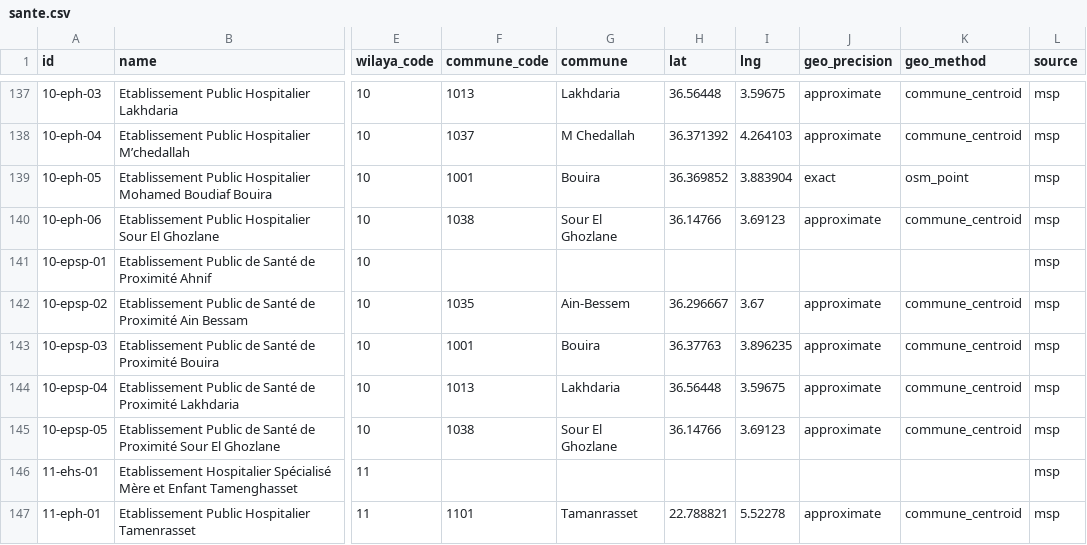
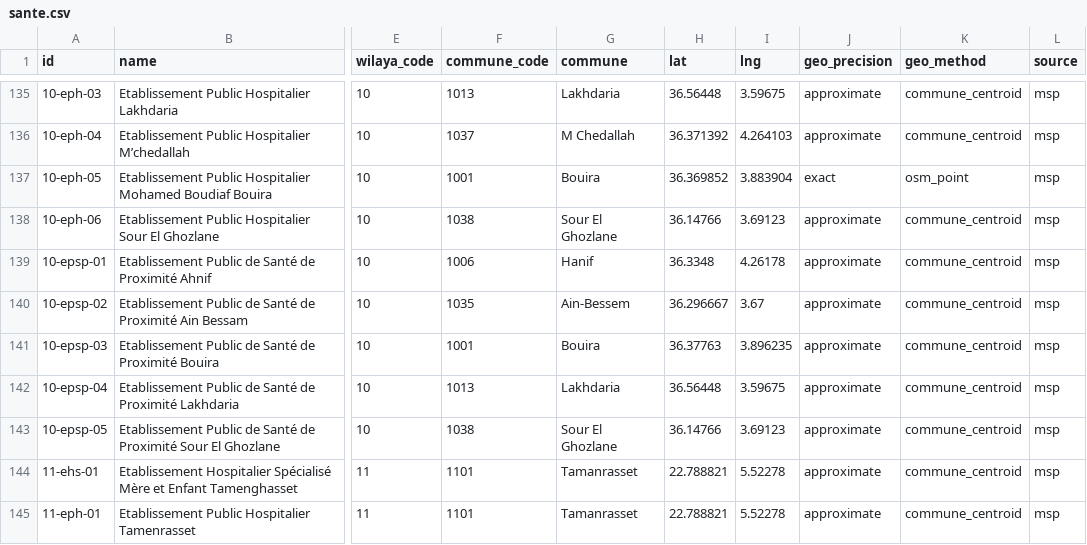
Before and after one commit to yasserstudio/geoalgeria, a CSV file: packages/sante/data/csv/sante.csv, drawn as a sheet; only a part is shown, gaps mark what is left out; addresses are those after the commit; the diff covers the shown part only; the diff names each change by its address in the sheet, - before the commit and + after, or states it on an @@ line.

Commit message:
fix(sante): finish the twin-post review fixes and rebuild cliniques
- Locative place-name elements (ain, sidi, ouled, oued, beni, ...) are no
  longer name evidence, and the different-commune veto runs on every
  accept reason.
- Gap-2 twins (Barika, Bechar EHS, Abalessa) pair only on a shared commune
  with two keys or a complete skeleton match; Oran gynaecology stays refused.
- A merged record is placed by its better-placed half, but an Arabic match
  that leaves words over (a person's name) or rests on a fragment never
  displaces the French one.
- mspCarryKey assigns committed ids once, so a split pair cannot duplicate.
- retired-ids migrations are typed, validated and documented in the README
  contract section (3 locales).
- Wikidata pins check the Ministry title and take the item off any other
  record; absolute coordinate test for both pins.
- "lower-sequence id", not "older id".
- cliniques rebuilt: 21-00004 and 31-00061 retire (now sante hospital
  tier), node/4077454962 returns as 19-00013; own patch changeset.
- Doc counts synced across READMEs (3 locales), no em dashes in sante code.

```diff
--- a/packages/sante/data/csv/sante.csv
+++ b/packages/sante/data/csv/sante.csv
-F139 (commune_code): (empty)
+F139 (commune_code): 1006
-G139 (commune): (empty)
+G139 (commune): Hanif
-H139 (lat): (empty)
+H139 (lat): 36.3348
-I139 (lng): (empty)
+I139 (lng): 4.26178
-J139 (geo_precision): (empty)
+J139 (geo_precision): approximate
-K139 (geo_method): (empty)
+K139 (geo_method): commune_centroid
-F144 (commune_code): (empty)
+F144 (commune_code): 1101
-G144 (commune): (empty)
+G144 (commune): Tamanrasset
-H144 (lat): (empty)
+H144 (lat): 22.788821
-I144 (lng): (empty)
+I144 (lng): 5.52278
-J144 (geo_precision): (empty)
+J144 (geo_precision): approximate
-K144 (geo_method): (empty)
+K144 (geo_method): commune_centroid
```
Also changed, not shown: 3 removed rows and 81 edited cells elsewhere in this file, packages/cliniques/data/csv/cliniques.csv, 37 other files.
